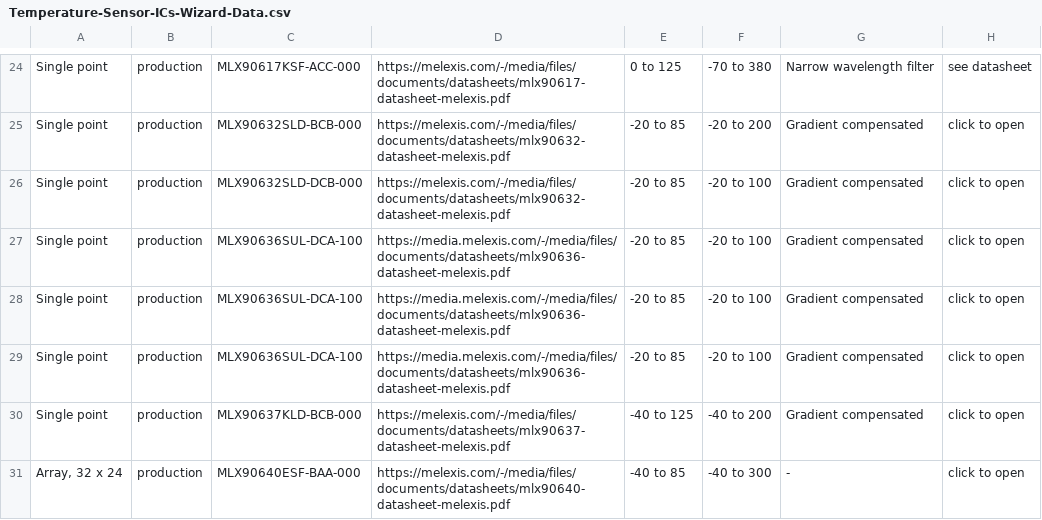
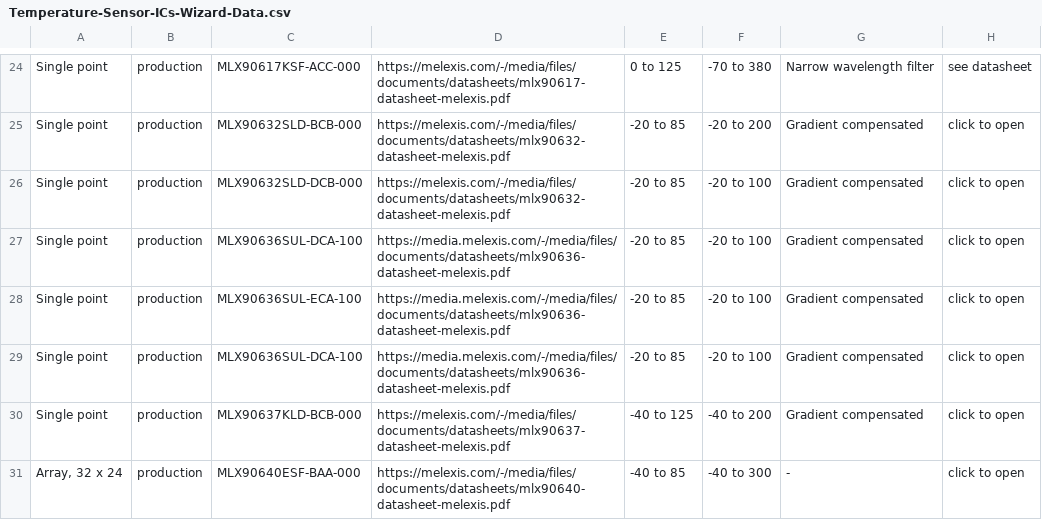
Before and after one commit to MelexisBC/Wizard--Temperature-Sensor-ICs-Data, a CSV file: Temperature-Sensor-ICs-Wizard-Data.csv, drawn as a sheet; only a part is shown, gaps mark what is left out; the diff names each change by its address in the sheet, - before the commit and + after, or states it on an @@ line.

Commit message:
Wizard - Temperature sensor ICs - Google sheet updated

```diff
--- a/Temperature-Sensor-ICs-Wizard-Data.csv
+++ b/Temperature-Sensor-ICs-Wizard-Data.csv
-C28: MLX90636SUL-DCA-100
+C28: MLX90636SUL-ECA-100
```
